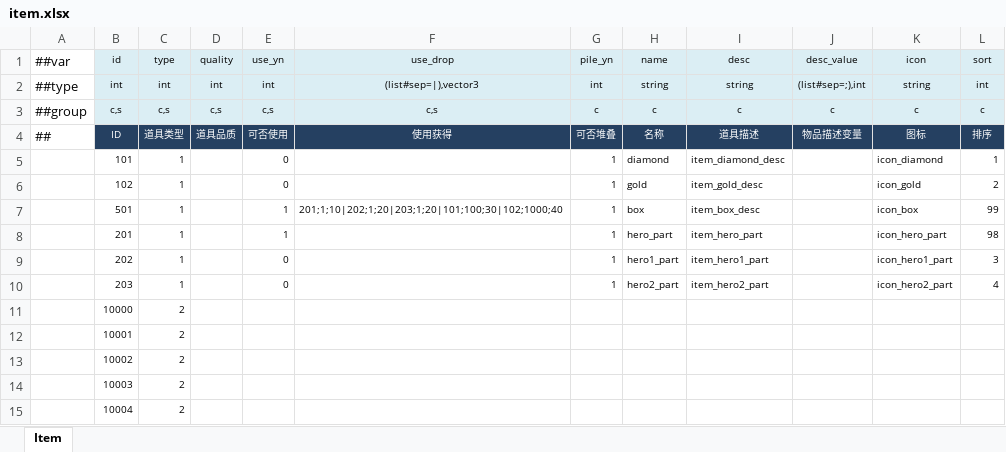
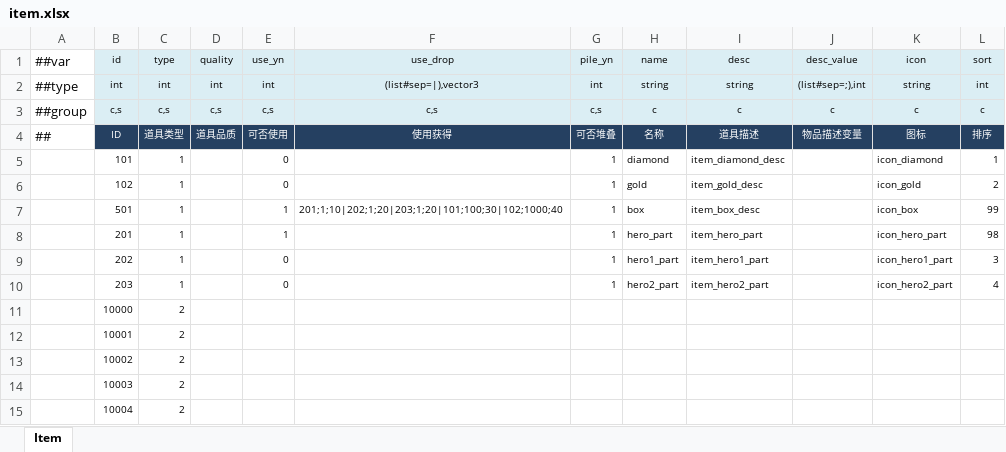
Before and after one commit to jacobe0012/JuiceZombies, an Excel workbook: configTools/Luban/ConfigRoot/Datas/item.xlsx, sheet Item, drawn as a sheet; values as stored, in another font and other column widths than the file's, no borders; the diff names each change by its address in the sheet, - before the commit and + after, or states it on an @@ line.

```diff
--- a/configTools/Luban/ConfigRoot/Datas/item.xlsx (sheet Item)
+++ b/configTools/Luban/ConfigRoot/Datas/item.xlsx (sheet Item)
-G3 (pile_yn): c
+G3 (pile_yn): c,s
```
Also changed, not shown: config/JuiceZombies/Item.xlsx, config/JuiceZombies/Shop.xlsx, 15 other files.
